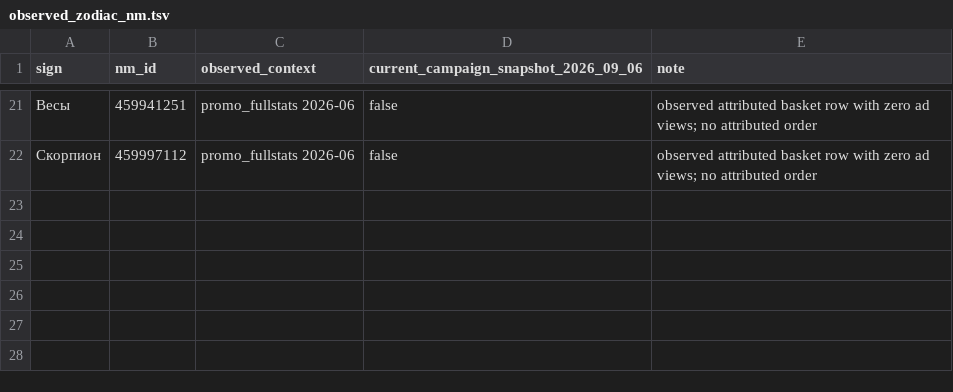
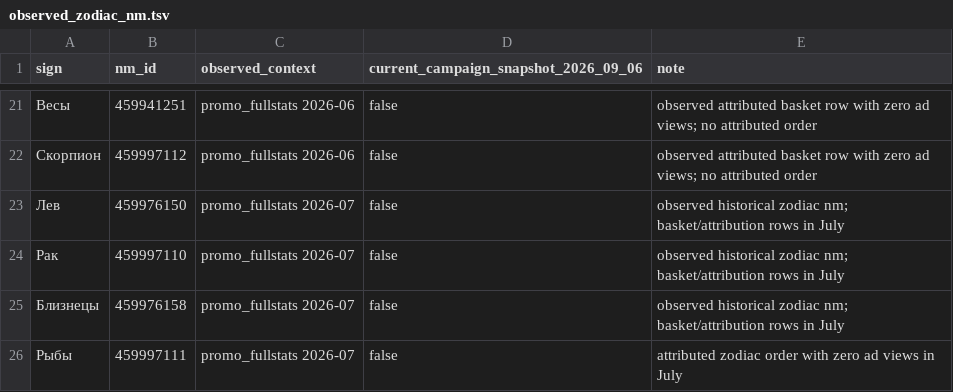
Before and after one commit to MaksimUnimax/blood_sand, a TSV file: продажи/статистика/wildberries/26225434/observed_zodiac_nm.tsv, drawn as a sheet; only a part is shown, gaps mark what is left out.

Commit message:
data(sales): extend observed zodiac nm mapping for July 2026

```diff
--- a/продажи/статистика/wildberries/26225434/observed_zodiac_nm.tsv
+++ b/продажи/статистика/wildberries/26225434/observed_zodiac_nm.tsv
@@ -22 +22,5 @@ sign	nm_id	observed_context	current_campaign_snapshot_2026_09_06	note
 Скорпион	459997112	promo_fullstats 2026-06	false	observed attributed basket row with zero ad views; no attributed order
+Лев	459976150	promo_fullstats 2026-07	false	observed historical zodiac nm; basket/attribution rows in July
+Рак	459997110	promo_fullstats 2026-07	false	observed historical zodiac nm; basket/attribution rows in July
+Близнецы	459976158	promo_fullstats 2026-07	false	observed historical zodiac nm; basket/attribution rows in July
+Рыбы	459997111	promo_fullstats 2026-07	false	attributed zodiac order with zero ad views in July
```
